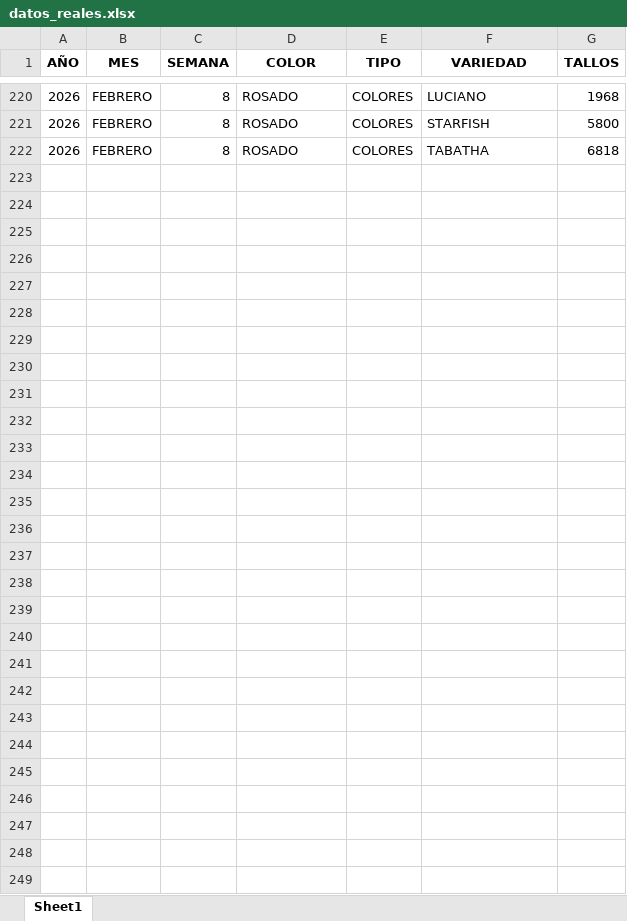
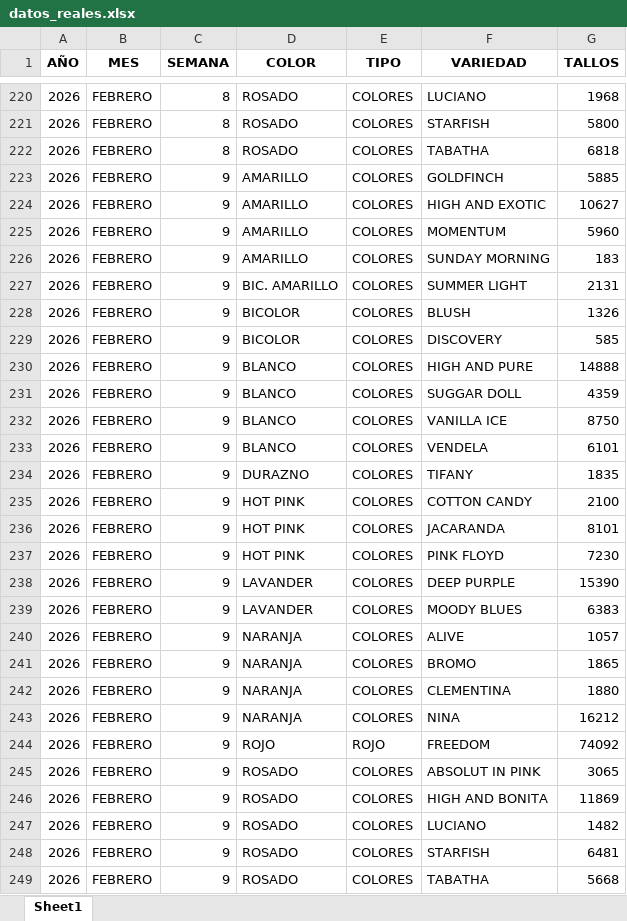
Before and after one commit to adminagricola/agricola-prediccion, an Excel workbook: datos_reales.xlsx, sheet Sheet1, drawn as a sheet; only a part is shown, gaps mark what is left out; values as stored, in another font and other column widths than the file's, no borders; the diff names each change by its address in the sheet, - before the commit and + after, or states it on an @@ line.

```diff
--- a/datos_reales.xlsx (sheet Sheet1)
+++ b/datos_reales.xlsx (sheet Sheet1)
+row 223: 2026 | FEBRERO | 9 | AMARILLO | COLORES | GOLDFINCH | 5885
+row 224: 2026 | FEBRERO | 9 | AMARILLO | COLORES | HIGH AND EXOTIC | 10627
+row 225: 2026 | FEBRERO | 9 | AMARILLO | COLORES | MOMENTUM | 5960
+row 226: 2026 | FEBRERO | 9 | AMARILLO | COLORES | SUNDAY MORNING | 183
+row 227: 2026 | FEBRERO | 9 | BIC. AMARILLO | COLORES | SUMMER LIGHT | 2131
+row 228: 2026 | FEBRERO | 9 | BICOLOR | COLORES | BLUSH | 1326
+row 229: 2026 | FEBRERO | 9 | BICOLOR | COLORES | DISCOVERY | 585
+row 230: 2026 | FEBRERO | 9 | BLANCO | COLORES | HIGH AND PURE | 14888
+row 231: 2026 | FEBRERO | 9 | BLANCO | COLORES | SUGGAR DOLL | 4359
+row 232: 2026 | FEBRERO | 9 | BLANCO | COLORES | VANILLA ICE | 8750
+row 233: 2026 | FEBRERO | 9 | BLANCO | COLORES | VENDELA | 6101
+row 234: 2026 | FEBRERO | 9 | DURAZNO | COLORES | TIFANY | 1835
+row 235: 2026 | FEBRERO | 9 | HOT PINK | COLORES | COTTON CANDY | 2100
+row 236: 2026 | FEBRERO | 9 | HOT PINK | COLORES | JACARANDA | 8101
+row 237: 2026 | FEBRERO | 9 | HOT PINK | COLORES | PINK FLOYD | 7230
+row 238: 2026 | FEBRERO | 9 | LAVANDER | COLORES | DEEP PURPLE | 15390
+row 239: 2026 | FEBRERO | 9 | LAVANDER | COLORES | MOODY BLUES | 6383
+row 240: 2026 | FEBRERO | 9 | NARANJA | COLORES | ALIVE | 1057
+row 241: 2026 | FEBRERO | 9 | NARANJA | COLORES | BROMO | 1865
+row 242: 2026 | FEBRERO | 9 | NARANJA | COLORES | CLEMENTINA | 1880
+row 243: 2026 | FEBRERO | 9 | NARANJA | COLORES | NINA | 16212
+row 244: 2026 | FEBRERO | 9 | ROJO | ROJO | FREEDOM | 74092
+row 245: 2026 | FEBRERO | 9 | ROSADO | COLORES | ABSOLUT IN PINK | 3065
+row 246: 2026 | FEBRERO | 9 | ROSADO | COLORES | HIGH AND BONITA | 11869
+row 247: 2026 | FEBRERO | 9 | ROSADO | COLORES | LUCIANO | 1482
+row 248: 2026 | FEBRERO | 9 | ROSADO | COLORES | STARFISH | 6481
+row 249: 2026 | FEBRERO | 9 | ROSADO | COLORES | TABATHA | 5668
```
Also changed, not shown: produccion.xlsx.
